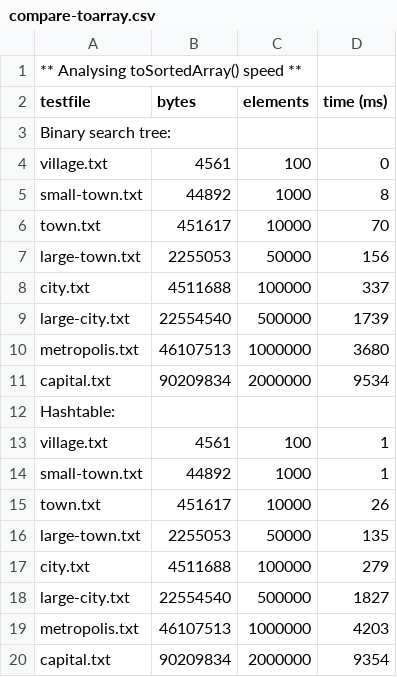
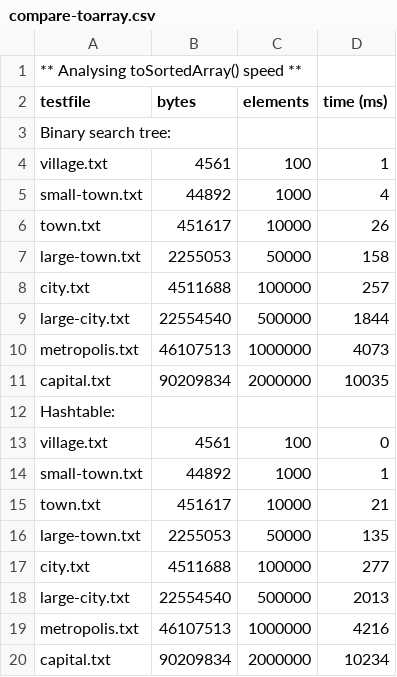
Before and after one commit to adverturetogo/NJIT-DSA-2024-origin1, a CSV file: 04-phonebook/compare-toarray.csv, drawn as a sheet.

```diff
--- a/04-phonebook/compare-toarray.csv
+++ b/04-phonebook/compare-toarray.csv
@@ -3,18 +3,18 @@ testfile,bytes,elements,time (ms)
 Binary search tree:
+village.txt,4561,100,1
+small-town.txt,44892,1000,4
+town.txt,451617,10000,26
+large-town.txt,2255053,50000,158
+city.txt,4511688,100000,257
+large-city.txt,22554540,500000,1844
+metropolis.txt,46107513,1000000,4073
+capital.txt,90209834,2000000,10035
+Hashtable:
 village.txt,4561,100,0
-small-town.txt,44892,1000,8
-town.txt,451617,10000,70
-large-town.txt,2255053,50000,156
-city.txt,4511688,100000,337
-large-city.txt,22554540,500000,1739
-metropolis.txt,46107513,1000000,3680
-capital.txt,90209834,2000000,9534
-Hashtable:
-village.txt,4561,100,1
 small-town.txt,44892,1000,1
-town.txt,451617,10000,26
+town.txt,451617,10000,21
 large-town.txt,2255053,50000,135
-city.txt,4511688,100000,279
-large-city.txt,22554540,500000,1827
-metropolis.txt,46107513,1000000,4203
-capital.txt,90209834,2000000,9354
+city.txt,4511688,100000,277
+large-city.txt,22554540,500000,2013
+metropolis.txt,46107513,1000000,4216
+capital.txt,90209834,2000000,10234
```
Also changed, not shown: 04-phonebook/compare-add.csv, 18 other files.
